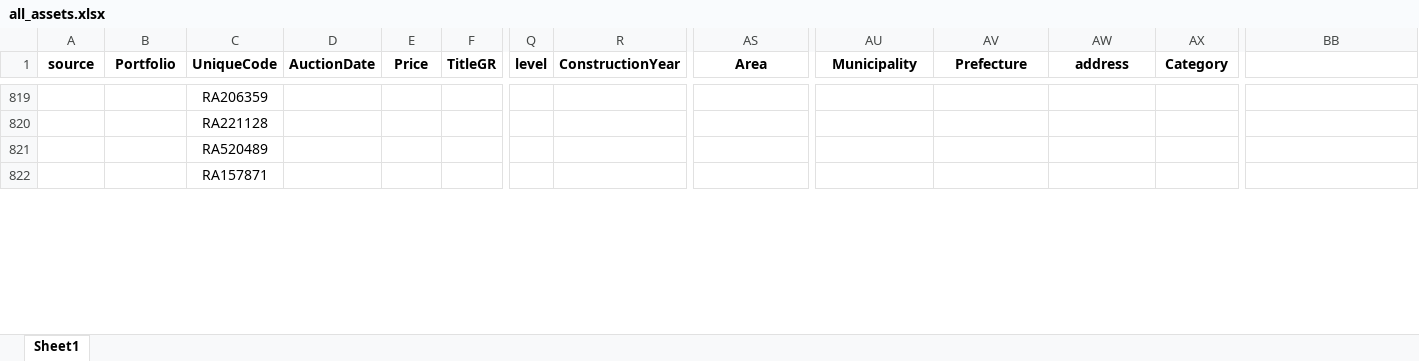
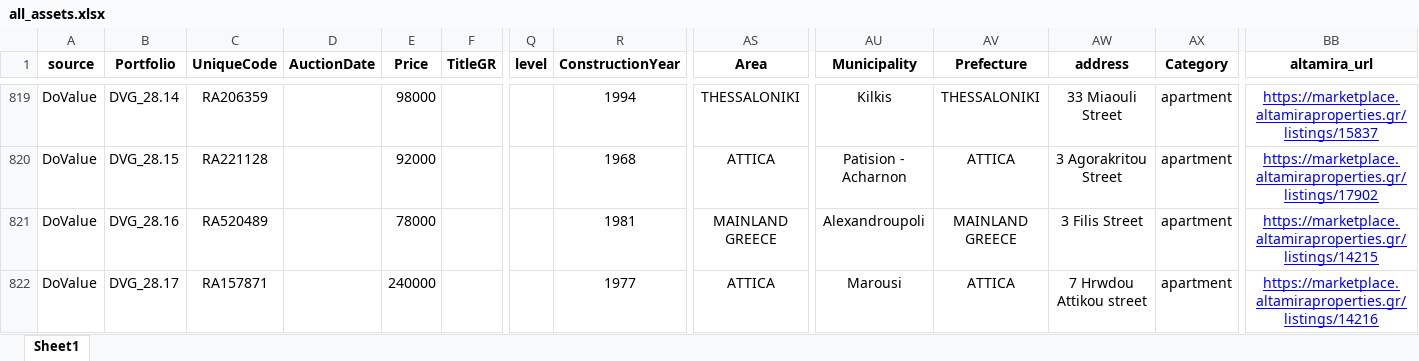
Before and after one commit to mifmif1/RealEstateAI, an Excel workbook: excel_db/all_assets.xlsx, sheet Sheet1, drawn as a sheet; only a part is shown, gaps mark what is left out; values as stored, in another font and other column widths than the file's, no borders; the diff covers the shown part only; the diff names each change by its address in the sheet, - before the commit and + after, or states it on an @@ line.

```diff
--- a/excel_db/all_assets.xlsx (sheet Sheet1)
+++ b/excel_db/all_assets.xlsx (sheet Sheet1)
-BB1: (empty)
+BB1: altamira_url
-A819:A822 (source): (empty)
+A819:A822 (source): DoValue
-B819 (Portfolio): (empty)
+B819 (Portfolio): DVG_28.14
-E819 (Price): (empty)
+E819 (Price): 98000
-R819 (ConstructionYear): (empty)
+R819 (ConstructionYear): 1994
-AS819 (Area): (empty)
+AS819 (Area): THESSALONIKI
-AU819 (Municipality): (empty)
+AU819 (Municipality): Kilkis
-AV819 (Prefecture): (empty)
+AV819 (Prefecture): THESSALONIKI
-AW819 (address): (empty)
+AW819 (address): 33 Miaouli Street
-AX819:AX822 (Category): (empty)
+AX819:AX822 (Category): apartment
-BB819 (altamira_url): (empty)
+BB819 (altamira_url): https://marketplace.altamiraproperties.gr/listings/15837
-B820 (Portfolio): (empty)
+B820 (Portfolio): DVG_28.15
-E820 (Price): (empty)
+E820 (Price): 92000
-R820 (ConstructionYear): (empty)
+R820 (ConstructionYear): 1968
-AS820 (Area): (empty)
+AS820 (Area): ATTICA
-AU820 (Municipality): (empty)
+AU820 (Municipality): Patision - Acharnon
-AV820 (Prefecture): (empty)
+AV820 (Prefecture): ATTICA
-AW820 (address): (empty)
+AW820 (address): 3 Agorakritou Street
-BB820 (altamira_url): (empty)
+BB820 (altamira_url): https://marketplace.altamiraproperties.gr/listings/17902
-B821 (Portfolio): (empty)
+B821 (Portfolio): DVG_28.16
-E821 (Price): (empty)
+E821 (Price): 78000
-R821 (ConstructionYear): (empty)
+R821 (ConstructionYear): 1981
-AS821 (Area): (empty)
+AS821 (Area): MAINLAND GREECE
-AU821 (Municipality): (empty)
+AU821 (Municipality): Alexandroupoli
-AV821 (Prefecture): (empty)
+AV821 (Prefecture): MAINLAND GREECE
-AW821 (address): (empty)
+AW821 (address): 3 Filis Street
-BB821 (altamira_url): (empty)
+BB821 (altamira_url): https://marketplace.altamiraproperties.gr/listings/14215
-B822 (Portfolio): (empty)
+B822 (Portfolio): DVG_28.17
-E822 (Price): (empty)
+E822 (Price): 240000
-R822 (ConstructionYear): (empty)
+R822 (ConstructionYear): 1977
-AS822 (Area): (empty)
+AS822 (Area): ATTICA
-AU822 (Municipality): (empty)
+AU822 (Municipality): Marousi
-AV822 (Prefecture): (empty)
+AV822 (Prefecture): ATTICA
-AW822 (address): (empty)
+AW822 (address): 7 Hrwdou Attikou street
-BB822 (altamira_url): (empty)
+BB822 (altamira_url): https://marketplace.altamiraproperties.gr/listings/14216
```
Also changed, not shown: 308 edited cells elsewhere in this sheet, excel_db/sources/Available properties DVG 28.11.xlsx, excel_db/sources/Residential Assets_Var.xlsx.
